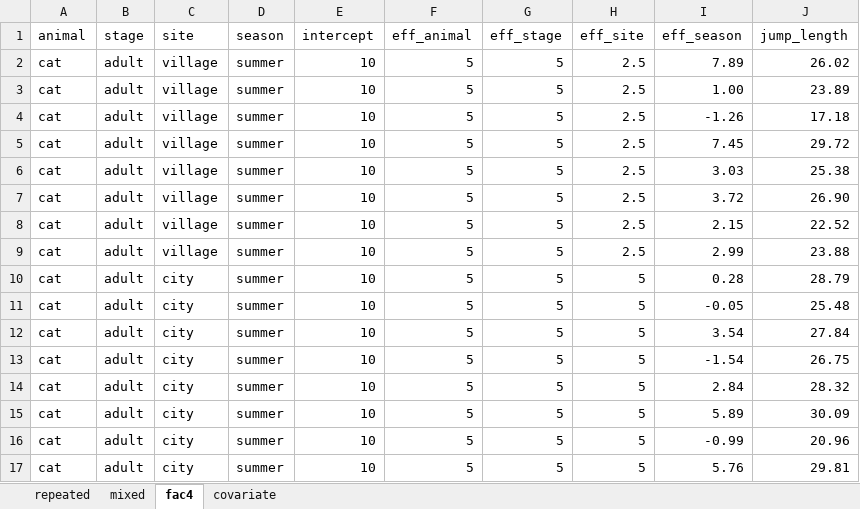
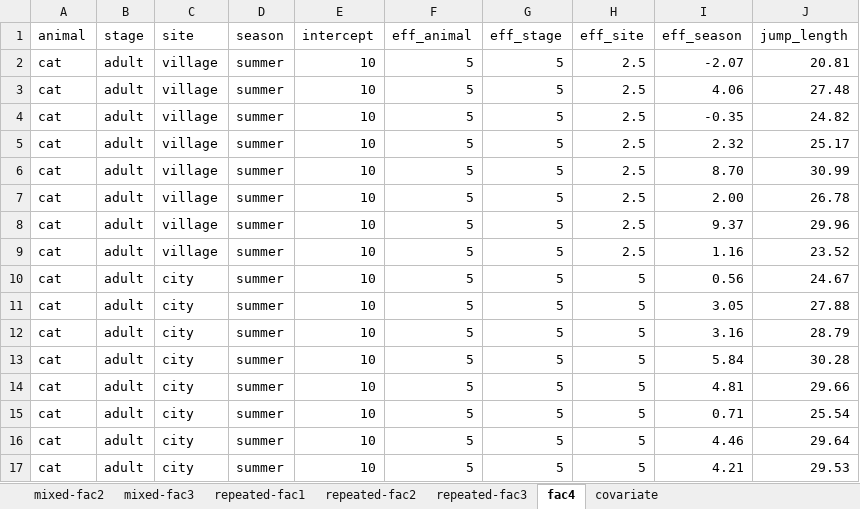
Before and after one commit to jkruppa/jkruppa.github.io, an Excel workbook: data/fleas_complex_data_backup.xlsx, sheet fac4, drawn as a sheet; only a part is shown; values as stored, in another font and other column widths than the file's, no borders; the diff covers the shown part only; the diff names each change by its address in the sheet, - before the commit and + after, or states it on an @@ line.

```diff
--- a/data/fleas_complex_data_backup.xlsx (sheet fac4)
+++ b/data/fleas_complex_data_backup.xlsx (sheet fac4)
-sheet tab: repeated
+sheet tab: mixed-fac3
-sheet tab: mixed
+sheet tab: repeated-fac3
+sheet tab: mixed-fac2
+sheet tab: repeated-fac1
+sheet tab: repeated-fac2
-I2 (eff_season): 7.89
+I2 (eff_season): -2.07
-J2 (jump_length): 26.02
+J2 (jump_length): 20.81
-I3 (eff_season): 1.00
+I3 (eff_season): 4.06
-J3 (jump_length): 23.89
+J3 (jump_length): 27.48
-I4 (eff_season): -1.26
+I4 (eff_season): -0.35
-J4 (jump_length): 17.18
+J4 (jump_length): 24.82
-I5 (eff_season): 7.45
+I5 (eff_season): 2.32
-J5 (jump_length): 29.72
+J5 (jump_length): 25.17
-I6 (eff_season): 3.03
+I6 (eff_season): 8.70
-J6 (jump_length): 25.38
+J6 (jump_length): 30.99
-I7 (eff_season): 3.72
+I7 (eff_season): 2.00
-J7 (jump_length): 26.90
+J7 (jump_length): 26.78
-I8 (eff_season): 2.15
+I8 (eff_season): 9.37
-J8 (jump_length): 22.52
+J8 (jump_length): 29.96
-I9 (eff_season): 2.99
+I9 (eff_season): 1.16
-J9 (jump_length): 23.88
+J9 (jump_length): 23.52
-I10 (eff_season): 0.28
+I10 (eff_season): 0.56
-J10 (jump_length): 28.79
+J10 (jump_length): 24.67
-I11 (eff_season): -0.05
+I11 (eff_season): 3.05
-J11 (jump_length): 25.48
+J11 (jump_length): 27.88
-I12 (eff_season): 3.54
+I12 (eff_season): 3.16
-J12 (jump_length): 27.84
+J12 (jump_length): 28.79
-I13 (eff_season): -1.54
+I13 (eff_season): 5.84
-J13 (jump_length): 26.75
+J13 (jump_length): 30.28
-I14 (eff_season): 2.84
+I14 (eff_season): 4.81
-J14 (jump_length): 28.32
+J14 (jump_length): 29.66
-I15 (eff_season): 5.89
+I15 (eff_season): 0.71
-J15 (jump_length): 30.09
+J15 (jump_length): 25.54
-I16 (eff_season): -0.99
+I16 (eff_season): 4.46
-J16 (jump_length): 20.96
+J16 (jump_length): 29.64
-I17 (eff_season): 5.76
+I17 (eff_season): 4.21
-J17 (jump_length): 29.81
+J17 (jump_length): 29.53
```
Also changed, not shown: 351 edited cells elsewhere in this sheet, sheet repeated-fac3, sheet mixed-fac3, sheet covariate, data/fleas_complex_data.xlsx, 7 other files.
